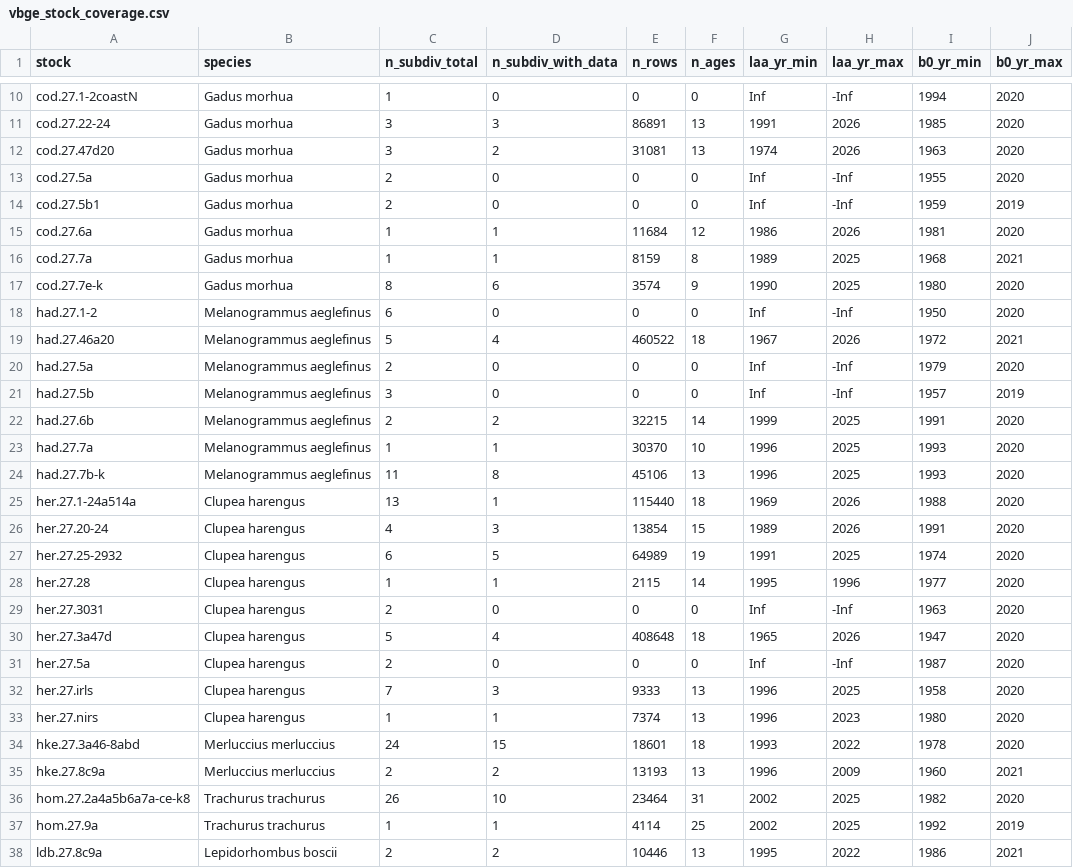
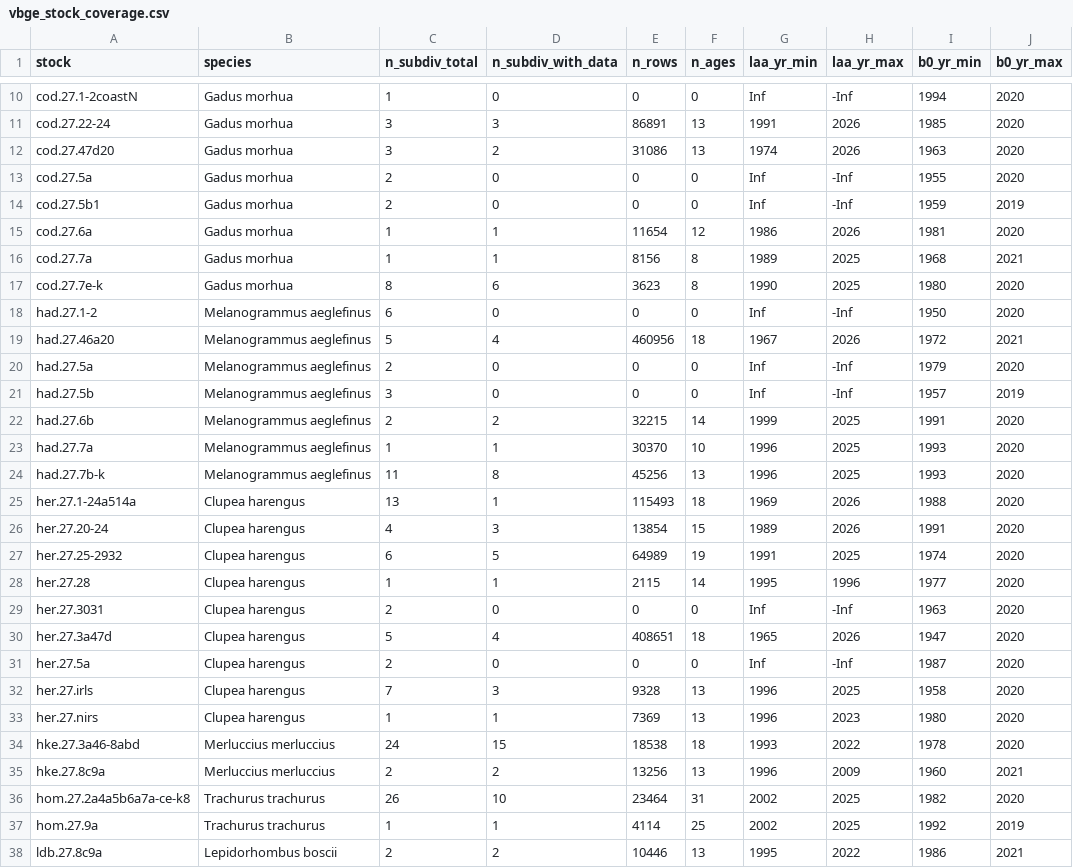
Before and after one commit to maxlindmark/stock-prod, a CSV file: output/vbge_stock_coverage.csv, drawn as a sheet; only a part is shown, gaps mark what is left out; the diff covers the shown part only; the diff names each change by its address in the sheet, - before the commit and + after, or states it on an @@ line.

```diff
--- a/output/vbge_stock_coverage.csv
+++ b/output/vbge_stock_coverage.csv
-E12 (n_rows): 31081
+E12 (n_rows): 31086
-E15 (n_rows): 11684
+E15 (n_rows): 11654
-E16 (n_rows): 8159
+E16 (n_rows): 8156
-E17 (n_rows): 3574
+E17 (n_rows): 3623
-F17 (n_ages): 9
+F17 (n_ages): 8
-E19 (n_rows): 460522
+E19 (n_rows): 460956
-E24 (n_rows): 45106
+E24 (n_rows): 45256
-E25 (n_rows): 115440
+E25 (n_rows): 115493
-E30 (n_rows): 408648
+E30 (n_rows): 408651
-E32 (n_rows): 9333
+E32 (n_rows): 9328
-E33 (n_rows): 7374
+E33 (n_rows): 7369
-E34 (n_rows): 18601
+E34 (n_rows): 18538
-E35 (n_rows): 13193
+E35 (n_rows): 13256
```
Also changed, not shown: 15 edited cells elsewhere in this file, output/dat.csv, 44 other files.
